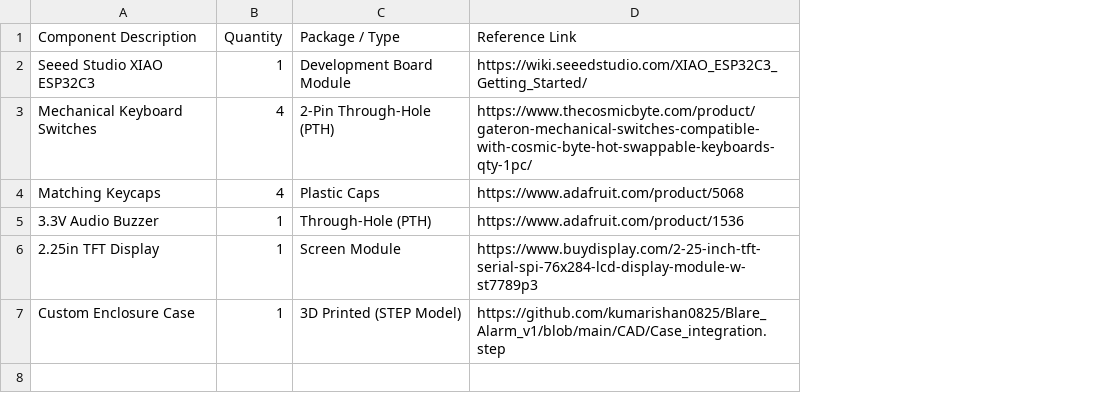
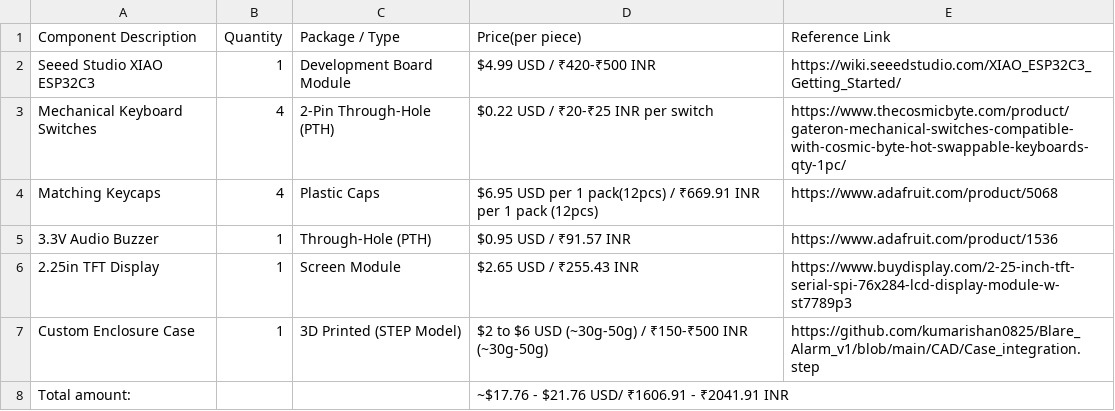
Before and after one commit to kumarishan0825/Blare_Alarm_v1, a CSV file: bom.csv, drawn as a sheet; the diff names each change by its address in the sheet, - before the commit and + after, or states it on an @@ line.

Commit message:
Update BOM to include price per piece
Added price information for each component in the BOM.

```diff
--- a/bom.csv
+++ b/bom.csv
+column D (Price(per piece)), rows 2-7: $4.99 USD / ₹420-₹500 INR | $0.22 USD / ₹20-₹25 INR per switch | $6.95 USD per 1 pack(12pcs) / ₹669.91 INR per 1 pack (12pcs) | $0.95 USD / ₹91.57 INR | $2.65 USD / ₹255.43 INR | $2 to $6 USD (~30g-50g) / ₹150-₹500 INR (~30g-50g)
+row 8: Total amount: |  |  | ~$17.76 - $21.76 USD/ ₹1606.91 - ₹2041.91 INR
```
